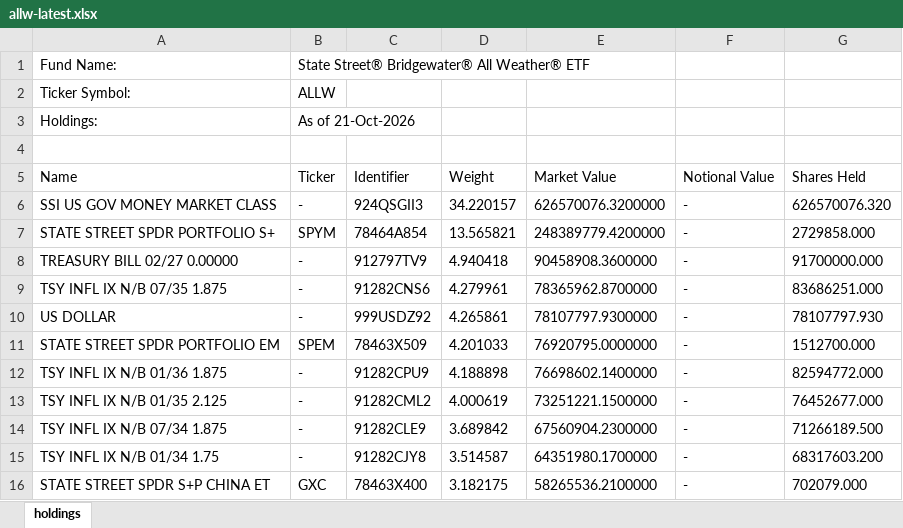
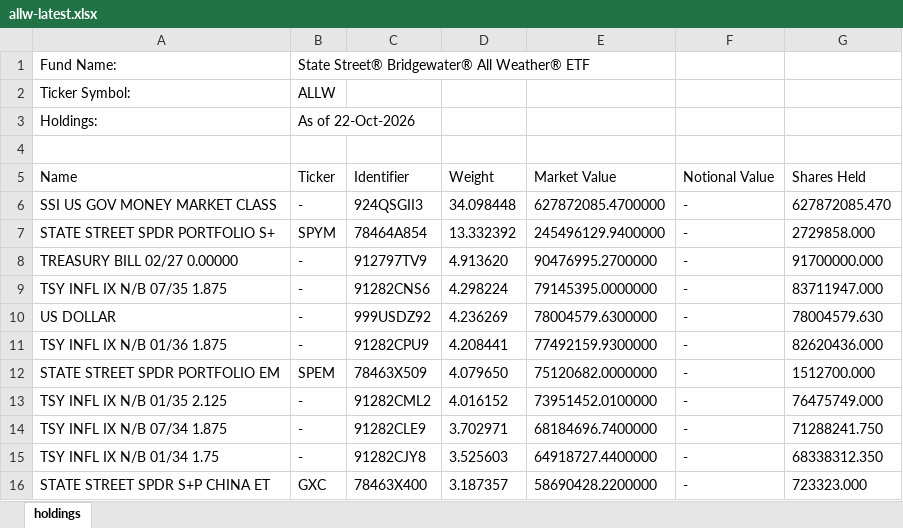
Before and after one commit to stahlan/allw-holdings-mirror, an Excel workbook: latest/allw-latest.xlsx, sheet holdings, drawn as a sheet; only a part is shown; values as stored, in another font and other column widths than the file's, no borders; removed rows and columns are numbered as before the commit, all else as after; the diff covers the shown part only; the diff names each change by its address in the sheet, - before the commit and + after, or states it on an @@ line.

```diff
--- a/latest/allw-latest.xlsx (sheet holdings)
+++ b/latest/allw-latest.xlsx (sheet holdings)
-B3 (Ticker): As of 21-Oct-2026
+B3 (Ticker): As of 22-Oct-2026
-D6 (Weight): 34.220157
+D6 (Weight): 34.098448
-E6 (Market Value): 626570076.3200000
+E6 (Market Value): 627872085.4700000
-G6 (Shares Held): 626570076.320
+G6 (Shares Held): 627872085.470
-D7 (Weight): 13.565821
+D7 (Weight): 13.332392
-E7 (Market Value): 248389779.4200000
+E7 (Market Value): 245496129.9400000
-D8 (Weight): 4.940418
+D8 (Weight): 4.913620
-E8 (Market Value): 90458908.3600000
+E8 (Market Value): 90476995.2700000
-D9 (Weight): 4.279961
+D9 (Weight): 4.298224
-E9 (Market Value): 78365962.8700000
+E9 (Market Value): 79145395.0000000
-G9 (Shares Held): 83686251.000
+G9 (Shares Held): 83711947.000
-D10 (Weight): 4.265861
+D10 (Weight): 4.236269
-E10 (Market Value): 78107797.9300000
+E10 (Market Value): 78004579.6300000
-G10 (Shares Held): 78107797.930
+G10 (Shares Held): 78004579.630
+row 11: TSY INFL IX N/B 01/36 1.875 | - | 91282CPU9 | 4.208441 | 77492159.9300000 | - | 82620436.000
-D12 (Weight): 4.201033
+D12 (Weight): 4.079650
-E12 (Market Value): 76920795.0000000
+E12 (Market Value): 75120682.0000000
-row 12: TSY INFL IX N/B 01/36 1.875 | - | 91282CPU9 | 4.188898 | 76698602.1400000 | - | 82594772.000
-D13 (Weight): 4.000619
+D13 (Weight): 4.016152
-E13 (Market Value): 73251221.1500000
+E13 (Market Value): 73951452.0100000
-G13 (Shares Held): 76452677.000
+G13 (Shares Held): 76475749.000
-D14 (Weight): 3.689842
+D14 (Weight): 3.702971
-E14 (Market Value): 67560904.2300000
+E14 (Market Value): 68184696.7400000
-G14 (Shares Held): 71266189.500
+G14 (Shares Held): 71288241.750
-D15 (Weight): 3.514587
+D15 (Weight): 3.525603
-E15 (Market Value): 64351980.1700000
+E15 (Market Value): 64918727.4400000
-G15 (Shares Held): 68317603.200
+G15 (Shares Held): 68338312.350
-D16 (Weight): 3.182175
+D16 (Weight): 3.187357
-E16 (Market Value): 58265536.2100000
+E16 (Market Value): 58690428.2200000
-G16 (Shares Held): 702079.000
+G16 (Shares Held): 723323.000
```
Also changed, not shown: 6 added rows, 6 removed rows and 72 edited cells elsewhere in this sheet, 2 other files.
